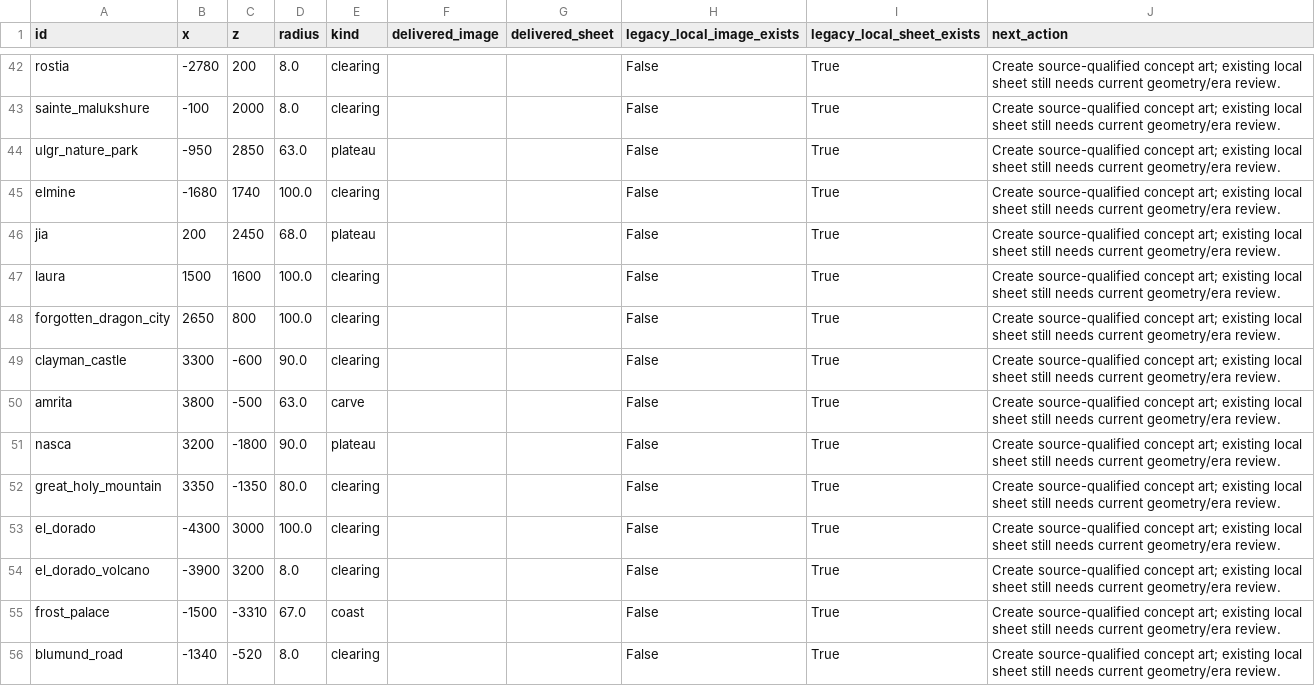
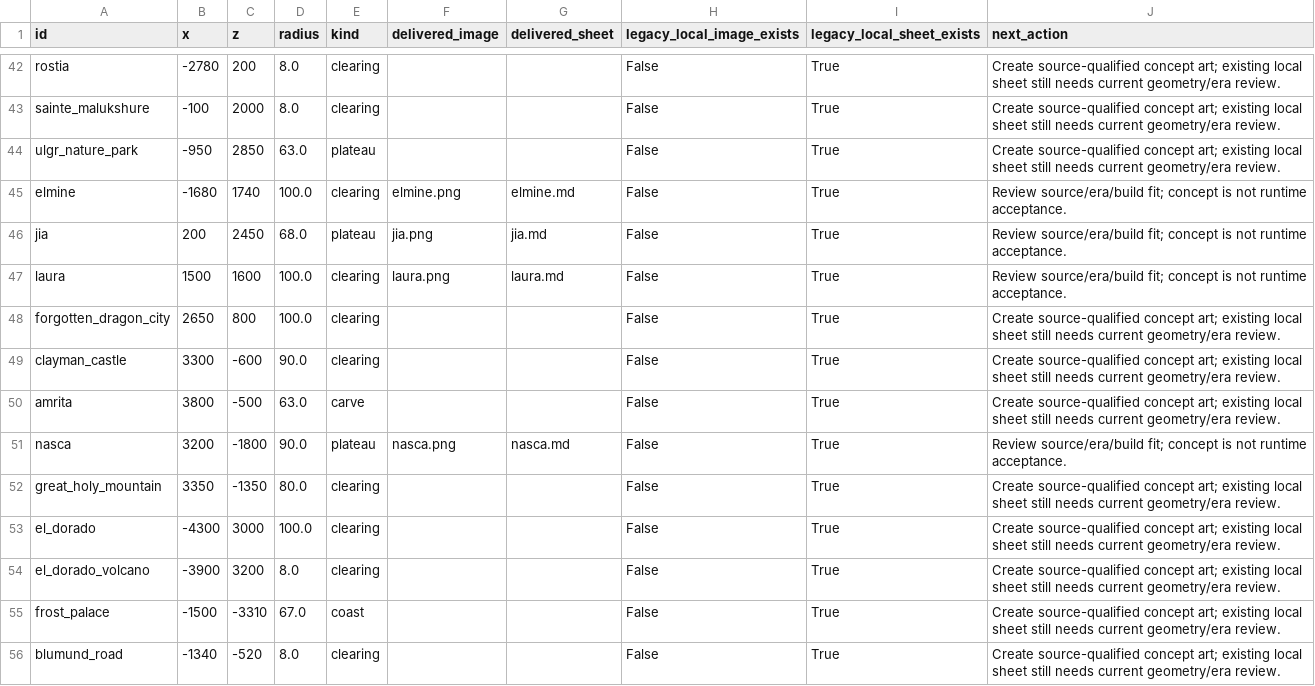
Before and after one commit to Yasuke2000/ocs-two-lives, a CSV file: docs/art/places/coverage.csv, drawn as a sheet; only a part is shown, gaps mark what is left out.

```diff
--- a/docs/art/places/coverage.csv
+++ b/docs/art/places/coverage.csv
@@ -44,5 +44,5 @@ sainte_malukshure,-100,2000,8.0,clearing,,,False,True,Create source-qualified co
 ulgr_nature_park,-950,2850,63.0,plateau,,,False,True,Create source-qualified concept art; existing local sheet still needs current geometry/era review.
-elmine,-1680,1740,100.0,clearing,,,False,True,Create source-qualified concept art; existing local sheet still needs current geometry/era review.
-jia,200,2450,68.0,plateau,,,False,True,Create source-qualified concept art; existing local sheet still needs current geometry/era review.
-laura,1500,1600,100.0,clearing,,,False,True,Create source-qualified concept art; existing local sheet still needs current geometry/era review.
+elmine,-1680,1740,100.0,clearing,elmine.png,elmine.md,False,True,Review source/era/build fit; concept is not runtime acceptance.
+jia,200,2450,68.0,plateau,jia.png,jia.md,False,True,Review source/era/build fit; concept is not runtime acceptance.
+laura,1500,1600,100.0,clearing,laura.png,laura.md,False,True,Review source/era/build fit; concept is not runtime acceptance.
 forgotten_dragon_city,2650,800,100.0,clearing,,,False,True,Create source-qualified concept art; existing local sheet still needs current geometry/era review.
@@ -50,3 +50,3 @@ clayman_castle,3300,-600,90.0,clearing,,,False,True,Create source-qualified conc
 amrita,3800,-500,63.0,carve,,,False,True,Create source-qualified concept art; existing local sheet still needs current geometry/era review.
-nasca,3200,-1800,90.0,plateau,,,False,True,Create source-qualified concept art; existing local sheet still needs current geometry/era review.
+nasca,3200,-1800,90.0,plateau,nasca.png,nasca.md,False,True,Review source/era/build fit; concept is not runtime acceptance.
 great_holy_mountain,3350,-1350,80.0,clearing,,,False,True,Create source-qualified concept art; existing local sheet still needs current geometry/era review.
```
Also changed, not shown: 12 other files.
